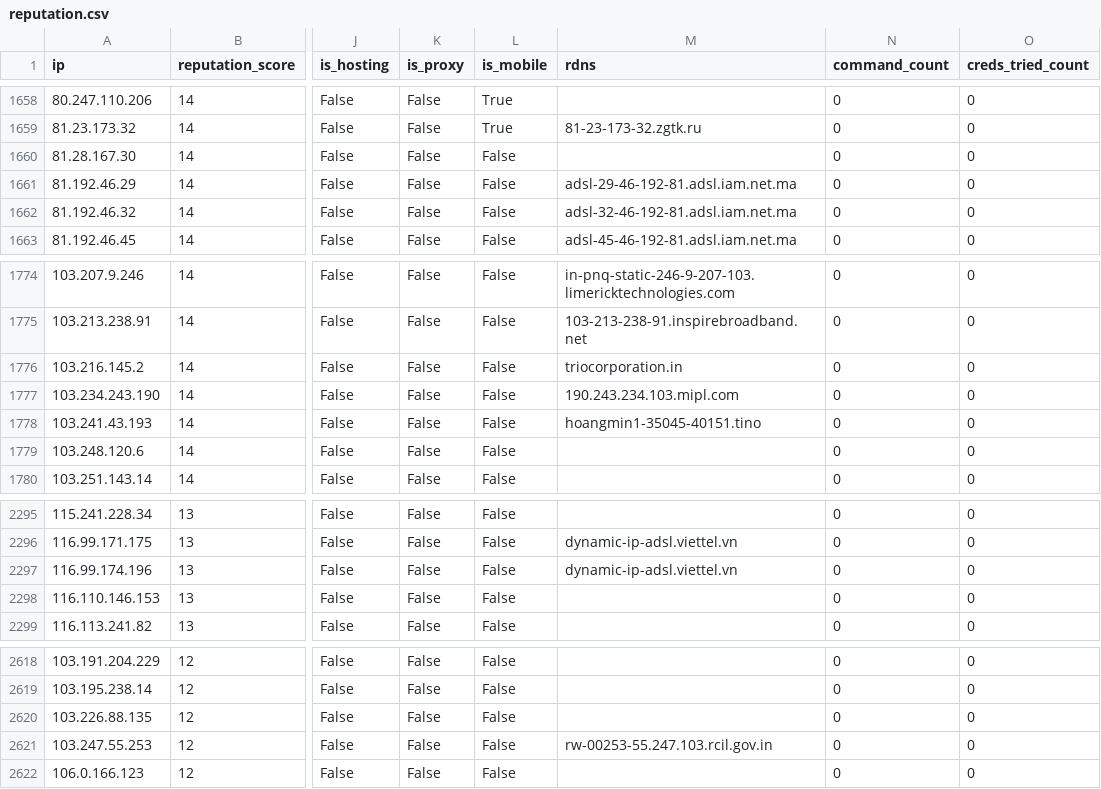
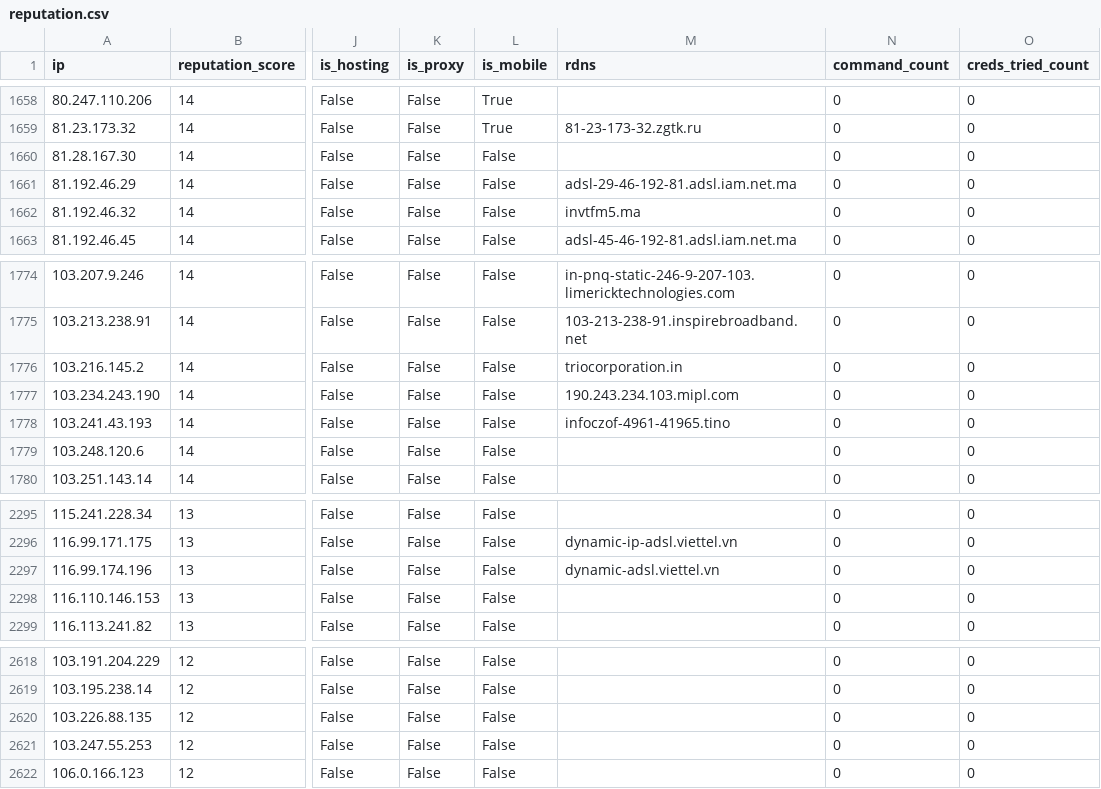
Before and after one commit to AndrewGoloida/threat-ledger, a CSV file: reputation.csv, drawn as a sheet; only a part is shown, gaps mark what is left out; the diff covers the shown part only; the diff names each change by its address in the sheet, - before the commit and + after, or states it on an @@ line.

```diff
--- a/reputation.csv
+++ b/reputation.csv
-M1662 (rdns): adsl-32-46-192-81.adsl.iam.net.ma
+M1662 (rdns): invtfm5.ma
-M1778 (rdns): hoangmin1-35045-40151.tino
+M1778 (rdns): infoczof-4961-41965.tino
-M2297 (rdns): dynamic-ip-adsl.viettel.vn
+M2297 (rdns): dynamic-adsl.viettel.vn
-M2621 (rdns): rw-00253-55.247.103.rcil.gov.in
+M2621 (rdns): (empty)
```
Also changed, not shown: 10 edited cells elsewhere in this file, 2 other files.
